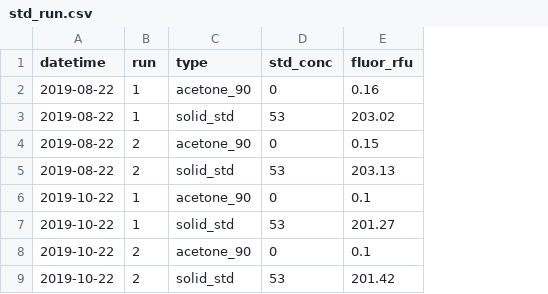
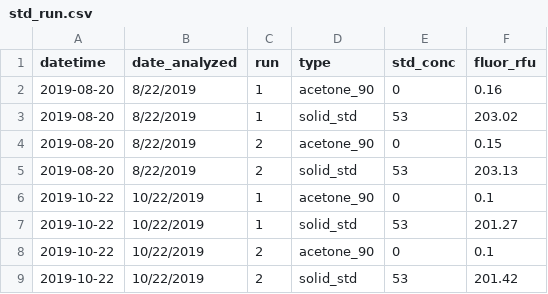
Before and after one commit to skdunnigan/CHLA-NERRS, a CSV file: data/std_run.csv, drawn as a sheet; the diff names each change by its address in the sheet, - before the commit and + after, or states it on an @@ line.

```diff
--- a/data/std_run.csv
+++ b/data/std_run.csv
+column B (date_analyzed), rows 2-9: 8/22/2019 | 8/22/2019 | 8/22/2019 | 8/22/2019 | 10/22/2019 | 10/22/2019 | 10/22/2019 | 10/22/2019
-A2:A5 (datetime): 2019-08-22
+A2:A5 (datetime): 2019-08-20
```
Also changed, not shown: data/chla_ext.csv.
